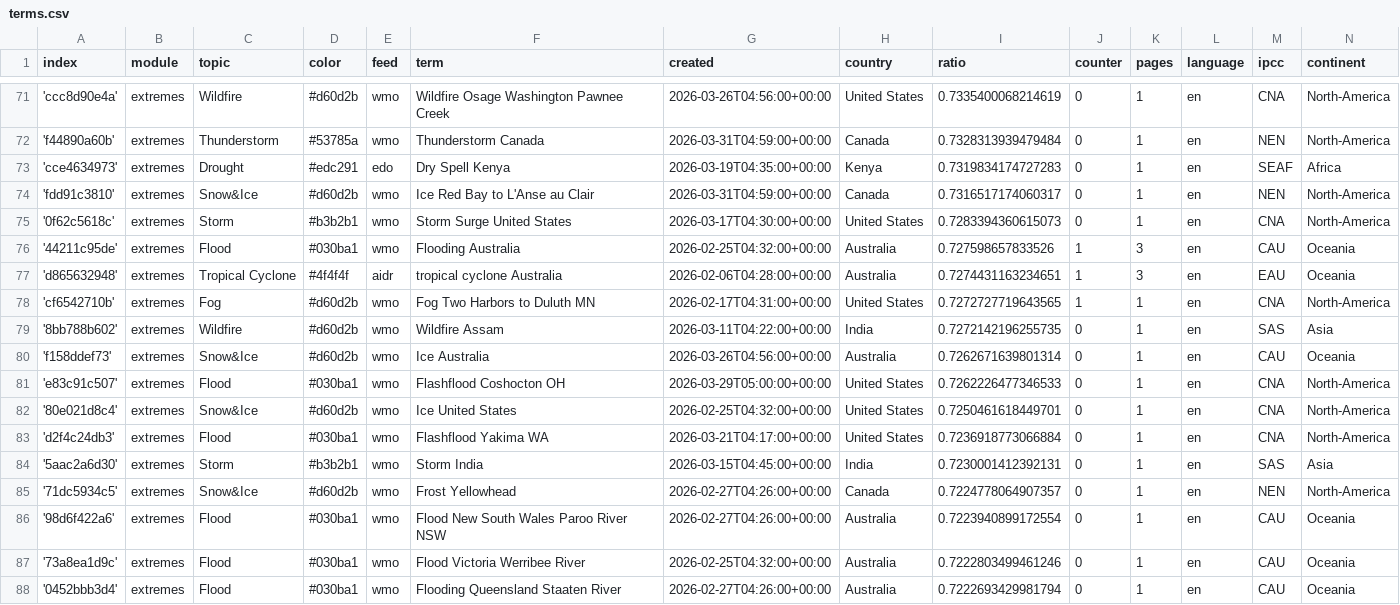
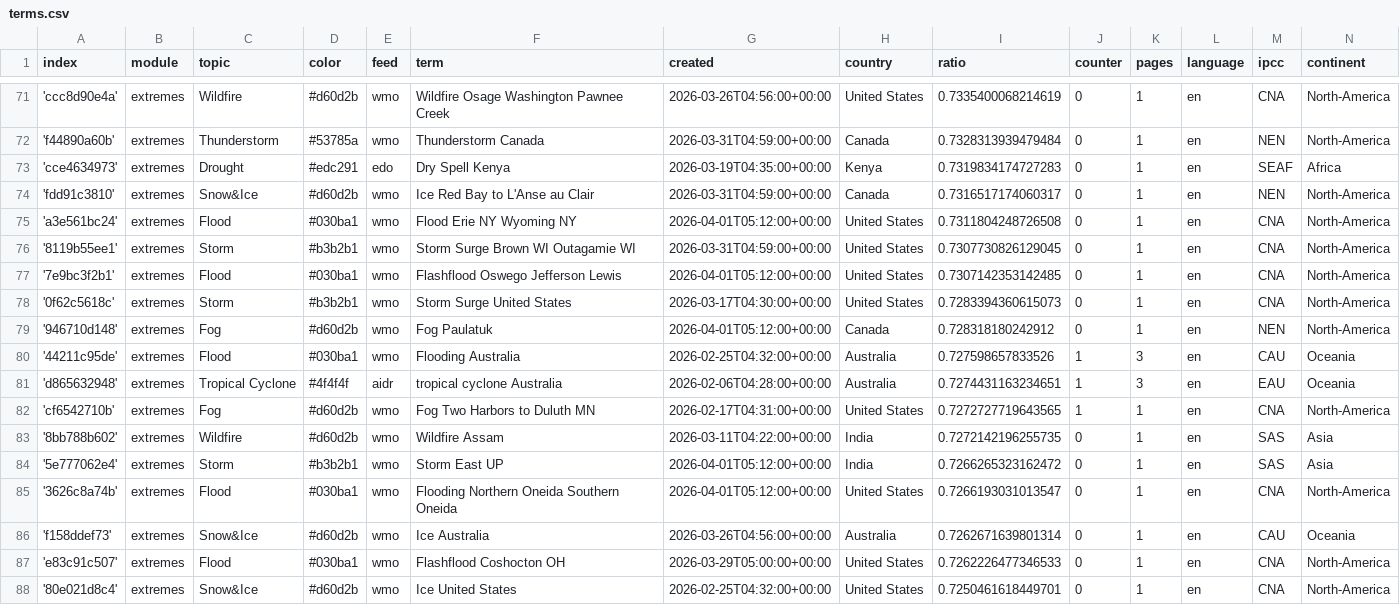
Before and after one commit to picawe-news/englishExtremes, a CSV file: terms.csv, drawn as a sheet; only a part is shown, gaps mark what is left out; the shorter side is filled out with more unchanged rows.

Commit message:
Commit from GitHub Actions (import:0.0)

```diff
--- a/terms.csv
+++ b/terms.csv
@@ -74,3 +74,7 @@ index,module,topic,color,feed,term,created,country,ratio,counter,pages,language,
 'fdd91c3810',extremes,Snow&Ice,#d60d2b,wmo,Ice Red Bay to L'Anse au Clair,2026-03-31T04:59:00+00:00,Canada,0.7316517174060317,0,1,en,NEN,North-America
+'a3e561bc24',extremes,Flood,#030ba1,wmo,Flood Erie NY Wyoming NY,2026-04-01T05:12:00+00:00,United States,0.7311804248726508,0,1,en,CNA,North-America
+'8119b55ee1',extremes,Storm,#b3b2b1,wmo,Storm Surge Brown WI Outagamie WI,2026-03-31T04:59:00+00:00,United States,0.7307730826129045,0,1,en,CNA,North-America
+'7e9bc3f2b1',extremes,Flood,#030ba1,wmo,Flashflood Oswego Jefferson Lewis,2026-04-01T05:12:00+00:00,United States,0.7307142353142485,0,1,en,CNA,North-America
 '0f62c5618c',extremes,Storm,#b3b2b1,wmo,Storm Surge United States,2026-03-17T04:30:00+00:00,United States,0.7283394360615073,0,1,en,CNA,North-America
+'946710d148',extremes,Fog,#d60d2b,wmo,Fog Paulatuk,2026-04-01T05:12:00+00:00,Canada,0.728318180242912,0,1,en,NEN,North-America
 '44211c95de',extremes,Flood,#030ba1,wmo,Flooding Australia,2026-02-25T04:32:00+00:00,Australia,0.727598657833526,1,3,en,CAU,Oceania
@@ -79,2 +83,4 @@ index,module,topic,color,feed,term,created,country,ratio,counter,pages,language,
 '8bb788b602',extremes,Wildfire,#d60d2b,wmo,Wildfire Assam,2026-03-11T04:22:00+00:00,India,0.7272142196255735,0,1,en,SAS,Asia
+'5e777062e4',extremes,Storm,#b3b2b1,wmo,Storm East UP,2026-04-01T05:12:00+00:00,India,0.7266265323162472,0,1,en,SAS,Asia
+'3626c8a74b',extremes,Flood,#030ba1,wmo,Flooding Northern Oneida Southern Oneida,2026-04-01T05:12:00+00:00,United States,0.7266193031013547,0,1,en,CNA,North-America
 'f158ddef73',extremes,Snow&Ice,#d60d2b,wmo,Ice Australia,2026-03-26T04:56:00+00:00,Australia,0.7262671639801314,0,1,en,CAU,Oceania
```
